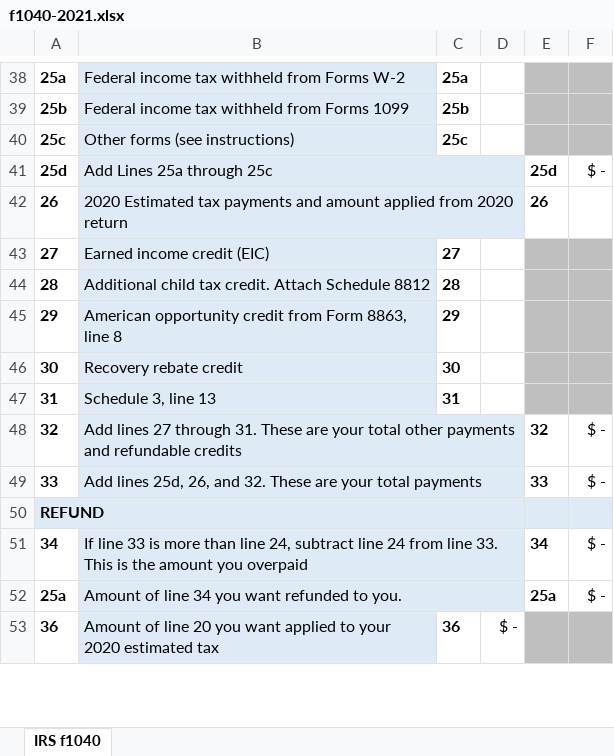
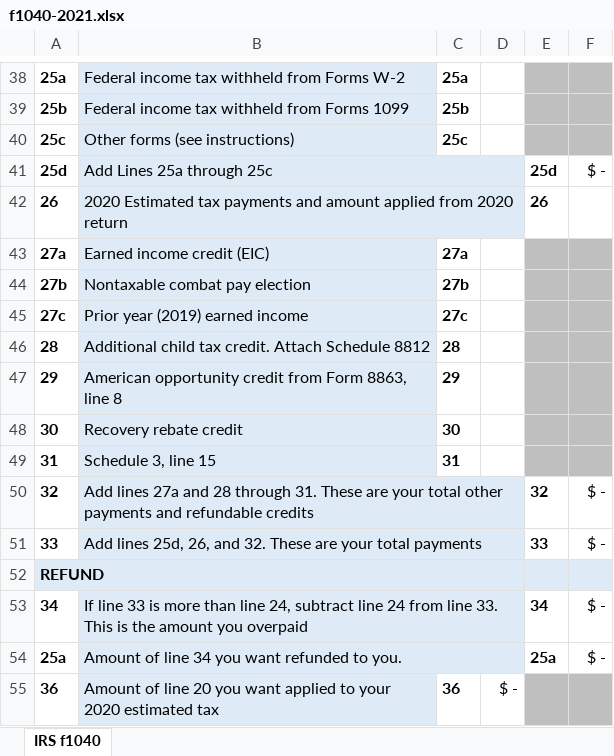
Before and after one commit to ewcole/tax_worksheets, an Excel workbook: Federal/f1040-2021.xlsx, sheet IRS f1040, drawn as a sheet; only a part is shown, gaps mark what is left out; values as stored, in another font and other column widths than the file's, no borders; addresses are those after the commit; the diff names each change by its address in the sheet, - before the commit and + after, or states it on an @@ line.

```diff
--- a/Federal/f1040-2021.xlsx (sheet IRS f1040)
+++ b/Federal/f1040-2021.xlsx (sheet IRS f1040)
-A43: 27
+A43: 27a
-C43: 27
+C43: 27a
+row 44: 27b | Nontaxable combat pay election | 27b
+row 45: 27c | Prior year (2019) earned income | 27c
-B49: Schedule 3, line 13
+B49: Schedule 3, line 15
-B50: Add lines 27 through 31.…
+B50: Add lines 27a and 28 through 31.…
```
Also changed, not shown: formulas that keep their value, 1 other file.
